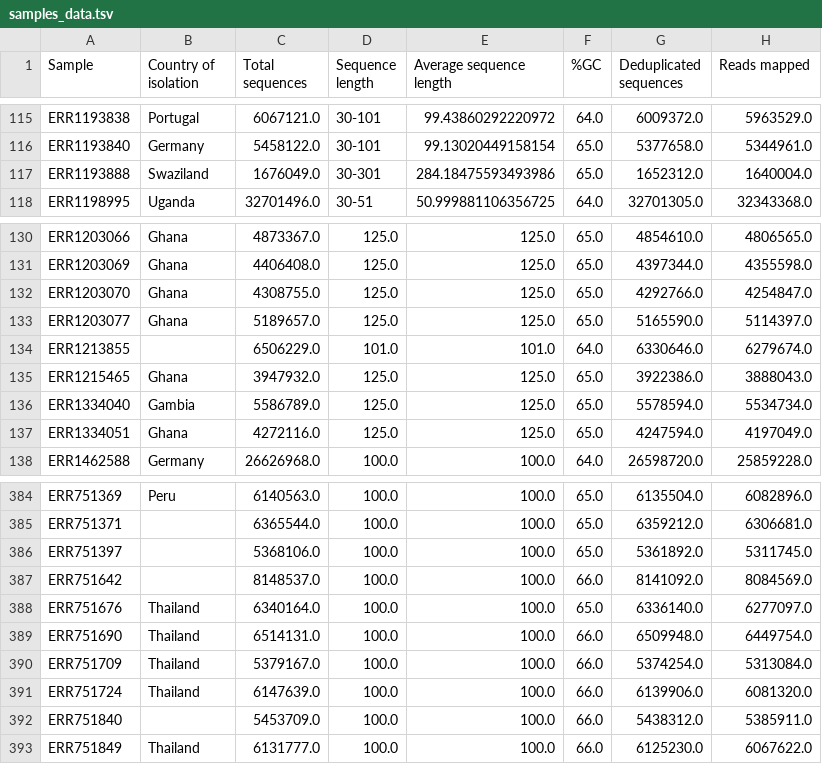
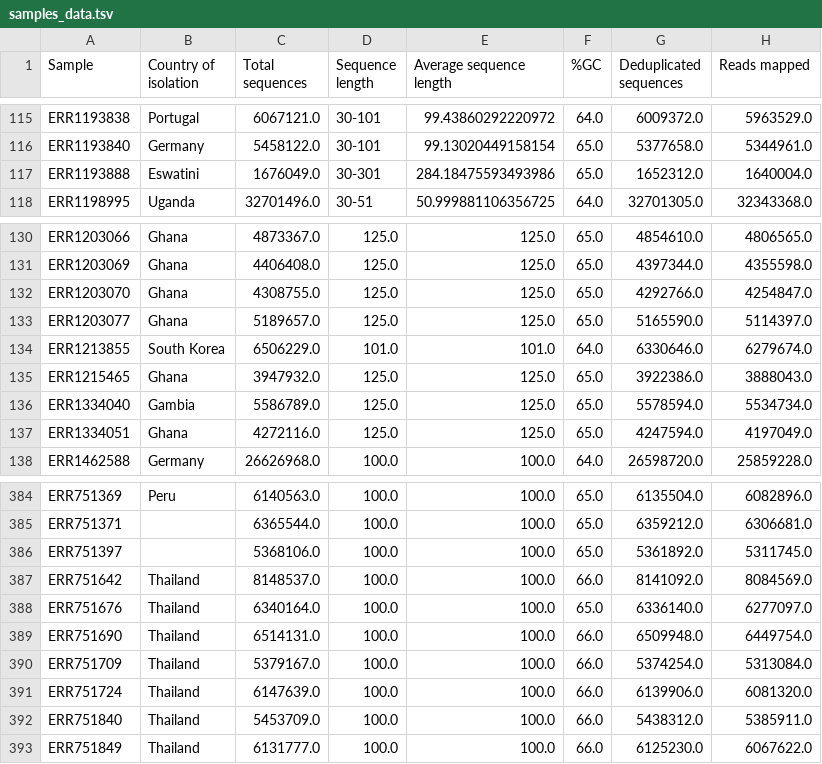
Before and after one commit to dbespiatykh/TB-gen, a TSV file: data/samples_data.tsv, drawn as a sheet; only a part is shown, gaps mark what is left out; the diff covers the shown part only; the diff names each change by its address in the sheet, - before the commit and + after, or states it on an @@ line.

```diff
--- a/data/samples_data.tsv
+++ b/data/samples_data.tsv
-B117 (Country of isolation): Swaziland
+B117 (Country of isolation): Eswatini
-B134 (Country of isolation): (empty)
+B134 (Country of isolation): South Korea
-B387 (Country of isolation): (empty)
+B387 (Country of isolation): Thailand
-B392 (Country of isolation): (empty)
+B392 (Country of isolation): Thailand
```
Also changed, not shown: 11 edited cells elsewhere in this file.
